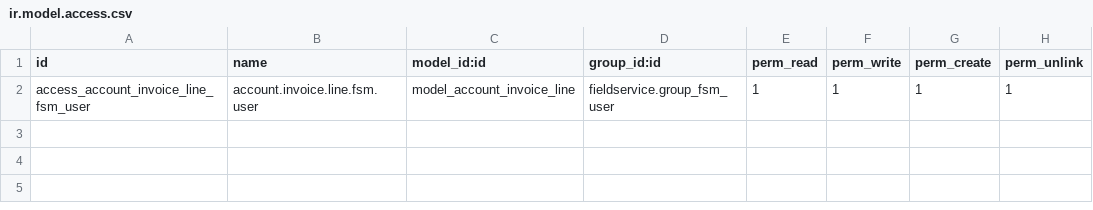
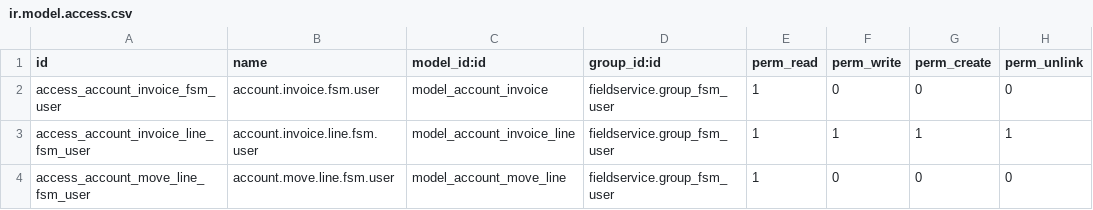
Before and after one commit to OCA/field-service, a CSV file: fieldservice_account/security/ir.model.access.csv, drawn as a sheet.

Commit message:
[FIX] fieldservice_account: Access rights

```diff
--- a/fieldservice_account/security/ir.model.access.csv
+++ b/fieldservice_account/security/ir.model.access.csv
@@ -1,2 +1,4 @@
 id,name,model_id:id,group_id:id,perm_read,perm_write,perm_create,perm_unlink
+access_account_invoice_fsm_user,account.invoice.fsm.user,model_account_invoice,fieldservice.group_fsm_user,1,0,0,0
 access_account_invoice_line_fsm_user,account.invoice.line.fsm.user,model_account_invoice_line,fieldservice.group_fsm_user,1,1,1,1
+access_account_move_line_fsm_user,account.move.line.fsm.user,model_account_move_line,fieldservice.group_fsm_user,1,0,0,0
```
